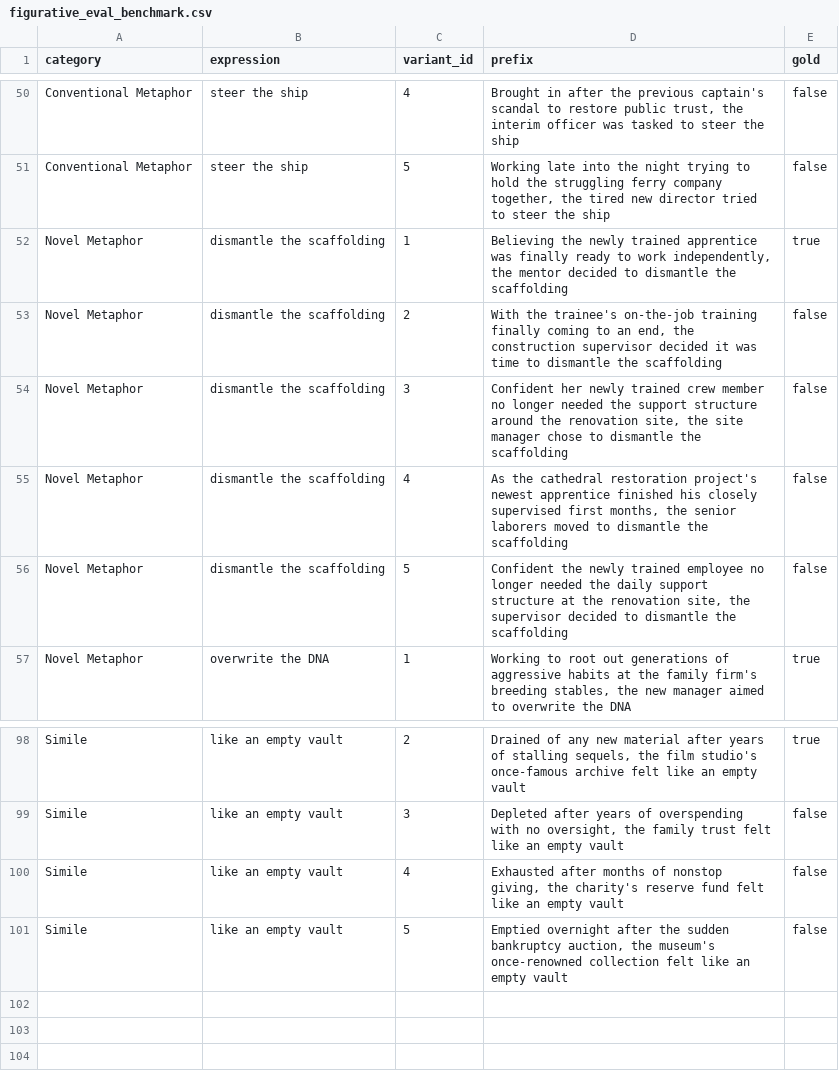
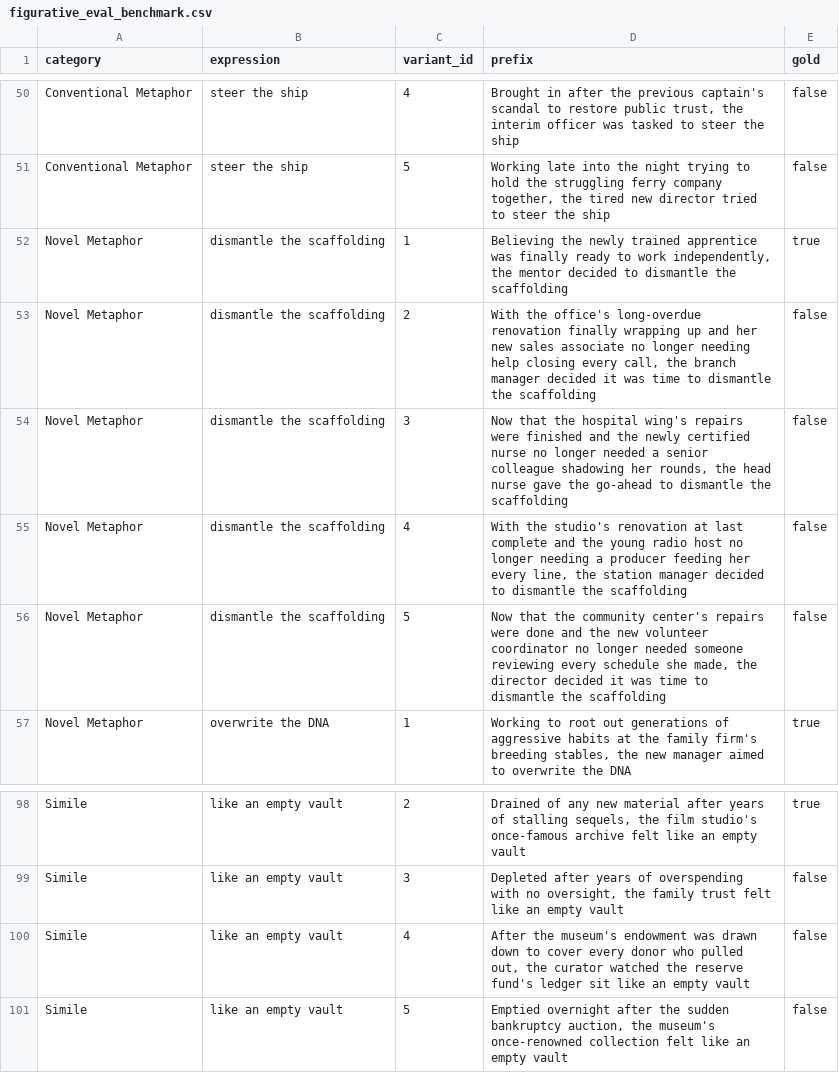
Before and after one commit to Itamarvs/beyond-idiom-steering, a CSV file: data/figurative_eval_benchmark.csv, drawn as a sheet; only a part is shown, gaps mark what is left out.

```diff
--- a/data/figurative_eval_benchmark.csv
+++ b/data/figurative_eval_benchmark.csv
@@ -52,6 +52,6 @@ Conventional Metaphor,steer the ship,5,"Working late into the night trying to ho
 Novel Metaphor,dismantle the scaffolding,1,"Believing the newly trained apprentice was finally ready to work independently, the mentor decided to dismantle the scaffolding",true
-Novel Metaphor,dismantle the scaffolding,2,"With the trainee's on-the-job training finally coming to an end, the construction supervisor decided it was time to dismantle the scaffolding",false
-Novel Metaphor,dismantle the scaffolding,3,"Confident her newly trained crew member no longer needed the support structure around the renovation site, the site manager chose to dismantle the scaffolding",false
-Novel Metaphor,dismantle the scaffolding,4,"As the cathedral restoration project's newest apprentice finished his closely supervised first months, the senior laborers moved to dismantle the scaffolding",false
-Novel Metaphor,dismantle the scaffolding,5,"Confident the newly trained employee no longer needed the daily support structure at the renovation site, the supervisor decided to dismantle the scaffolding",false
+Novel Metaphor,dismantle the scaffolding,2,"With the office's long-overdue renovation finally wrapping up and her new sales associate no longer needing help closing every call, the branch manager decided it was time to dismantle the scaffolding",false
+Novel Metaphor,dismantle the scaffolding,3,"Now that the hospital wing's repairs were finished and the newly certified nurse no longer needed a senior colleague shadowing her rounds, the head nurse gave the go-ahead to dismantle the scaffolding",false
+Novel Metaphor,dismantle the scaffolding,4,"With the studio's renovation at last complete and the young radio host no longer needing a producer feeding her every line, the station manager decided to dismantle the scaffolding",false
+Novel Metaphor,dismantle the scaffolding,5,"Now that the community center's repairs were done and the new volunteer coordinator no longer needed someone reviewing every schedule she made, the director decided it was time to dismantle the scaffolding",false
 Novel Metaphor,overwrite the DNA,1,"Working to root out generations of aggressive habits at the family firm's breeding stables, the new manager aimed to overwrite the DNA",true
@@ -99,3 +99,3 @@ Simile,like an empty vault,2,"Drained of any new material after years of stallin
 Simile,like an empty vault,3,"Depleted after years of overspending with no oversight, the family trust felt like an empty vault",false
-Simile,like an empty vault,4,"Exhausted after months of nonstop giving, the charity's reserve fund felt like an empty vault",false
+Simile,like an empty vault,4,"After the museum's endowment was drawn down to cover every donor who pulled out, the curator watched the reserve fund's ledger sit like an empty vault",false
 Simile,like an empty vault,5,"Emptied overnight after the sudden bankruptcy auction, the museum's once-renowned collection felt like an empty vault",false
```
Also changed, not shown: data/idiom_eval_benchmark_draft.csv.
